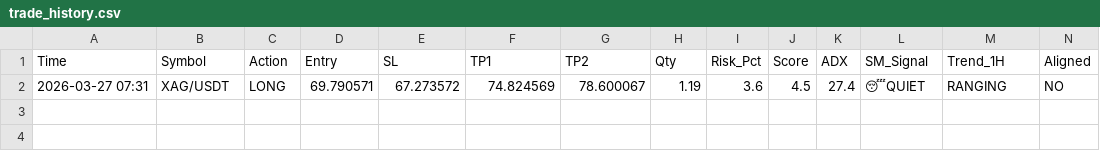
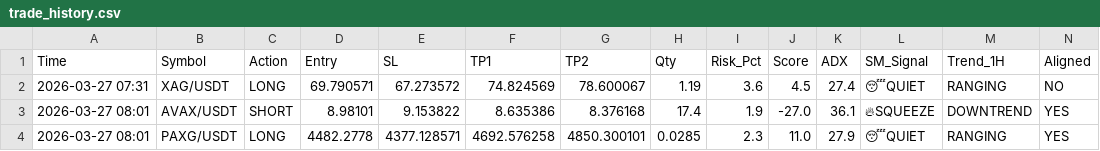
Before and after one commit to alifhawari-dotcom/crypto-ai-agent, a CSV file: trade_history.csv, drawn as a sheet; only a part is shown; rows hold the shown columns only; the diff names each change by its address in the sheet, - before the commit and + after, or states it on an @@ line.

Commit message:
Update trade history [skip ci]

```diff
--- a/trade_history.csv
+++ b/trade_history.csv
+row 3: 2026-03-27 08:01 | AVAX/USDT | SHORT | 8.98101 | 9.153822 | 8.635386 | 8.376168 | 17.4 | 1.9 | -27.0 | 36.1 | 🔥SQUEEZE | DOWNTREND | YES
+row 4: 2026-03-27 08:01 | PAXG/USDT | LONG | 4482.2778 | 4377.128571 | 4692.576258 | 4850.300101 | 0.0285 | 2.3 | 11.0 | 27.9 | 😴QUIET | RANGING | YES
```
